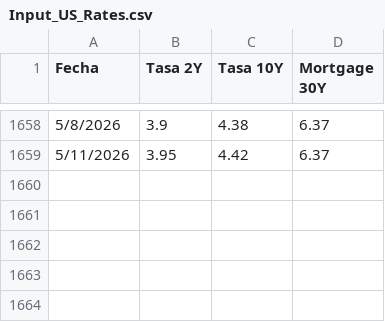
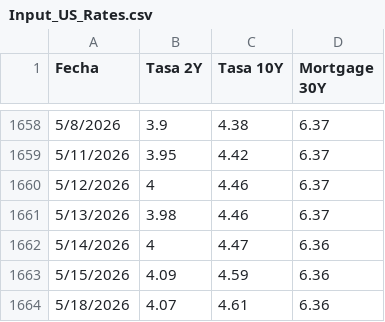
Before and after one commit to davidrouxf/FB-Market-tracker, a CSV file: Input_US_Rates.csv, drawn as a sheet; only a part is shown, gaps mark what is left out.

```diff
--- a/Input_US_Rates.csv
+++ b/Input_US_Rates.csv
@@ -1659 +1659,6 @@
 5/11/2026,3.95,4.42,6.37
+5/12/2026,4,4.46,6.37
+5/13/2026,3.98,4.46,6.37
+5/14/2026,4,4.47,6.36
+5/15/2026,4.09,4.59,6.36
+5/18/2026,4.07,4.61,6.36
```
Also changed, not shown: Input_MXN.csv, Input_Tasas.csv.
